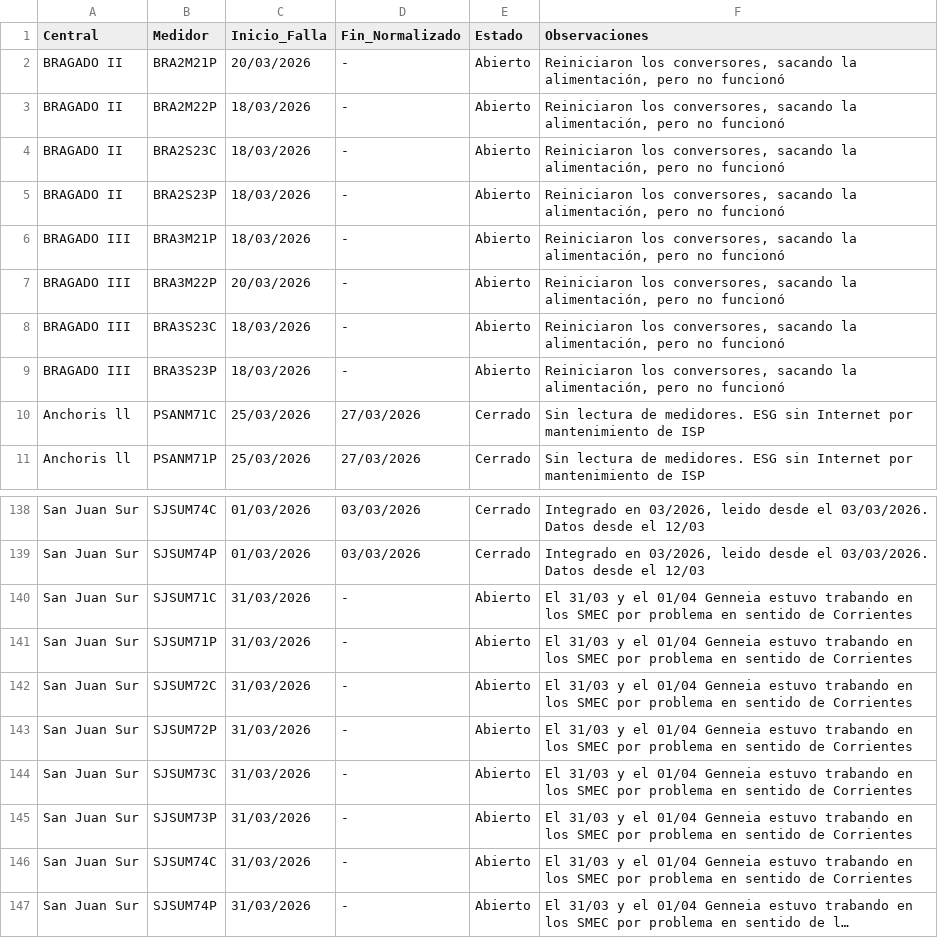
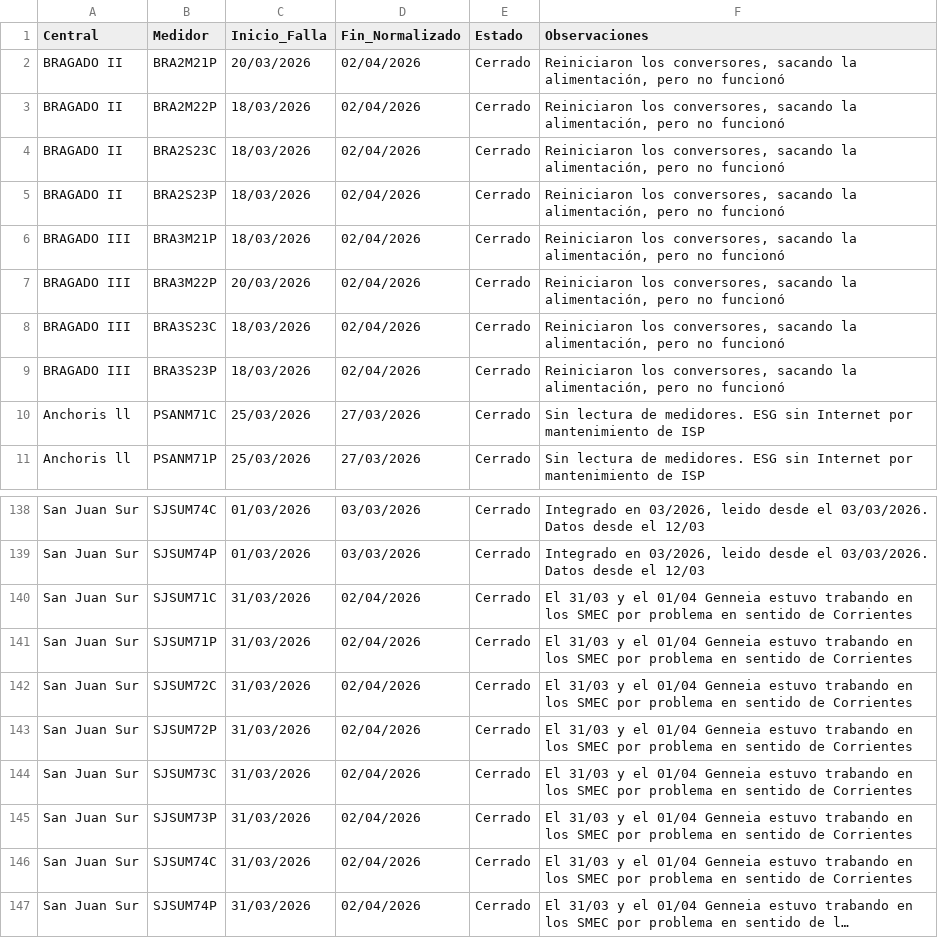
Before and after one commit to Soporte-BLC-PowerGeneration/SMEC, a CSV file: Historico_Eventos_SMEC_GENNEIA.csv, drawn as a sheet; only a part is shown, gaps mark what is left out; long unchanged cells end in …; the diff names each change by its address in the sheet, - before the commit and + after, or states it on an @@ line.

Commit message:
Auto-update Genneia: Thu 04/02/2026 11:54:18.54

```diff
--- a/Historico_Eventos_SMEC_GENNEIA.csv
+++ b/Historico_Eventos_SMEC_GENNEIA.csv
-D2:D9 (Fin_Normalizado): -
+D2:D9 (Fin_Normalizado): 02/04/2026
-E2:E9 (Estado): Abierto
+E2:E9 (Estado): Cerrado
-D140:D147 (Fin_Normalizado): -
+D140:D147 (Fin_Normalizado): 02/04/2026
-E140:E147 (Estado): Abierto
+E140:E147 (Estado): Cerrado
```
Also changed, not shown: 1 other file.
